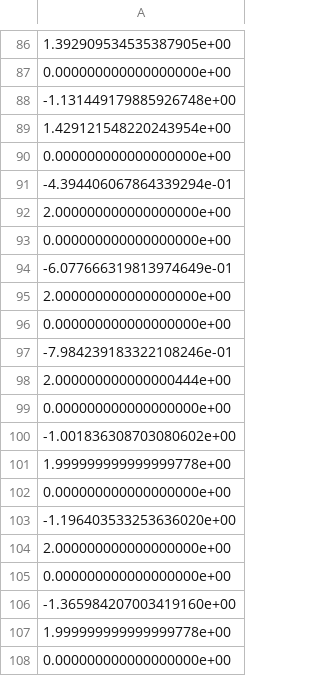
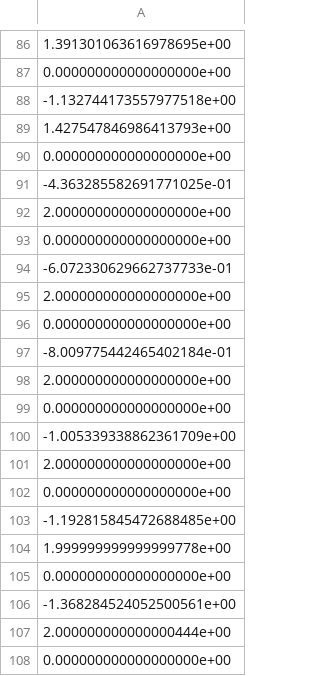
Before and after one commit to Edelweiss-Numerics/EdelweissMeshfree, a CSV file: examples/134_marmot_displacement_pressure_jacobi_cooks_membrane_test/gold.csv, drawn as a sheet; only a part is shown, gaps mark what is left out; the diff covers the shown part only.

```diff
--- a/examples/134_marmot_displacement_pressure_jacobi_cooks_membrane_test/gold.csv
+++ b/examples/134_marmot_displacement_pressure_jacobi_cooks_membrane_test/gold.csv
@@ -86,23 +86,23 @@
-1.392909534535387905e+00
+1.391301063616978695e+00
 0.000000000000000000e+00
--1.131449179885926748e+00
-1.429121548220243954e+00
+-1.132744173557977518e+00
+1.427547846986413793e+00
 0.000000000000000000e+00
--4.394406067864339294e-01
+-4.363285582691771025e-01
 2.000000000000000000e+00
 0.000000000000000000e+00
--6.077666319813974649e-01
+-6.072330629662737733e-01
 2.000000000000000000e+00
 0.000000000000000000e+00
--7.984239183322108246e-01
-2.000000000000000444e+00
+-8.009775442465402184e-01
+2.000000000000000000e+00
 0.000000000000000000e+00
--1.001836308703080602e+00
+-1.005339338862361709e+00
+2.000000000000000000e+00
+0.000000000000000000e+00
+-1.192815845472688485e+00
 1.999999999999999778e+00
 0.000000000000000000e+00
--1.196403533253636020e+00
-2.000000000000000000e+00
-0.000000000000000000e+00
--1.365984207003419160e+00
-1.999999999999999778e+00
+-1.368284524052500561e+00
+2.000000000000000444e+00
 0.000000000000000000e+00
```
Also changed, not shown: 57 edited cells elsewhere in this file, 10 other files.
